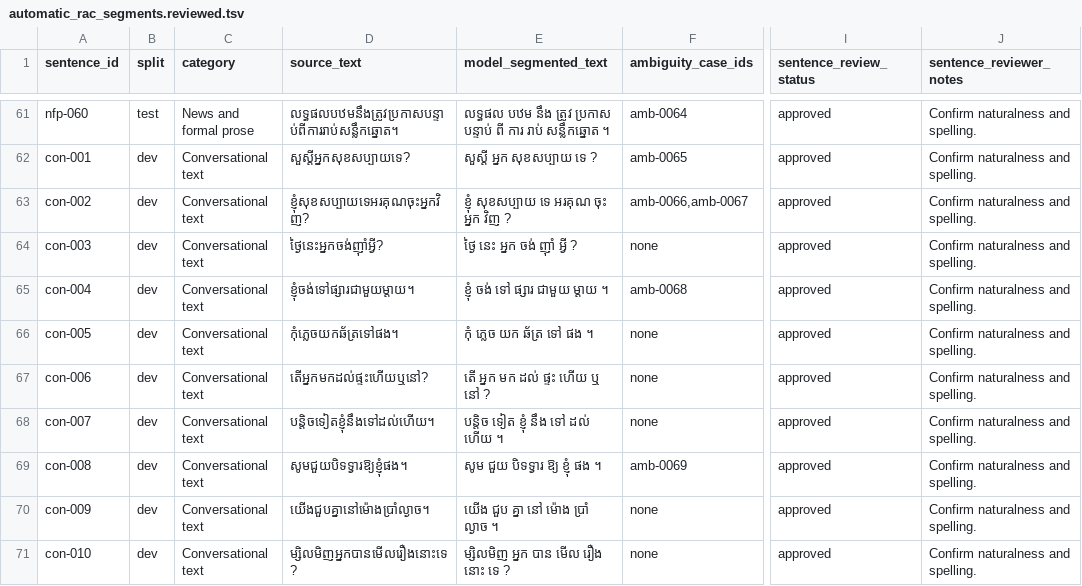
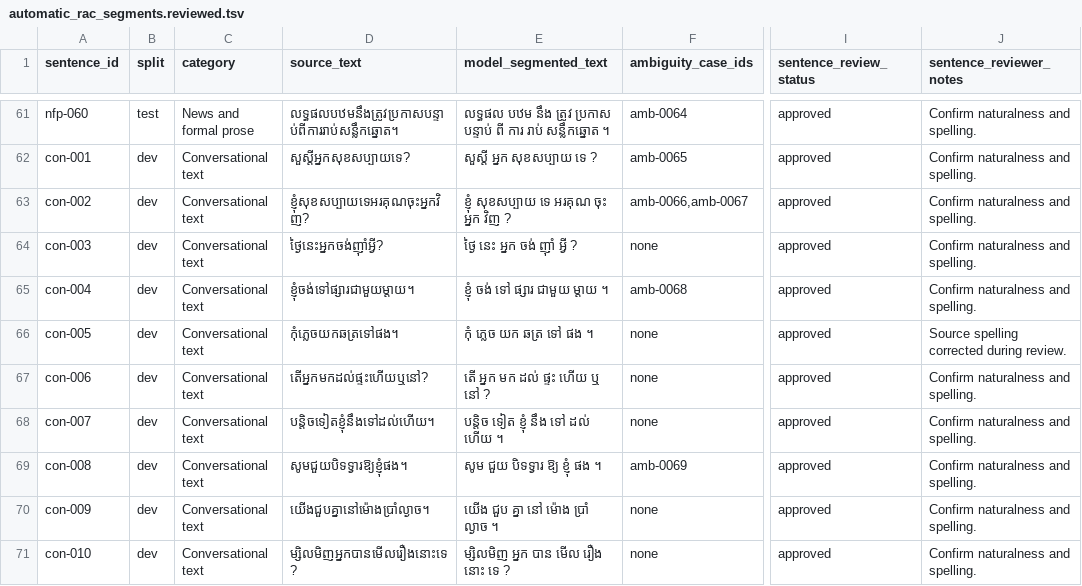
Before and after one commit to Sovichea/khmer_segmenter, a TSV file: benchmarks/curated/automatic_rac_segments.reviewed.tsv, drawn as a sheet; only a part is shown, gaps mark what is left out; the diff names each change by its address in the sheet, - before the commit and + after, or states it on an @@ line.

```diff
--- a/benchmarks/curated/automatic_rac_segments.reviewed.tsv
+++ b/benchmarks/curated/automatic_rac_segments.reviewed.tsv
-D66 (source_text): កុំភ្លេចយកឆ័ត្រទៅផង។
+D66 (source_text): កុំភ្លេចយកឆត្រទៅផង។
-E66 (model_segmented_text): កុំ ភ្លេច យក ឆ័ត្រ ទៅ ផង ។
+E66 (model_segmented_text): កុំ ភ្លេច យក ឆត្រ ទៅ ផង ។
-J66 (sentence_reviewer_notes): Confirm naturalness and spelling.
+J66 (sentence_reviewer_notes): Source spelling corrected during review.
```
Also changed, not shown: benchmarks/curated/ambiguous_rac_review.reviewed.tsv, benchmarks/curated/automatic_rac_segments.tsv, 57 other files.
